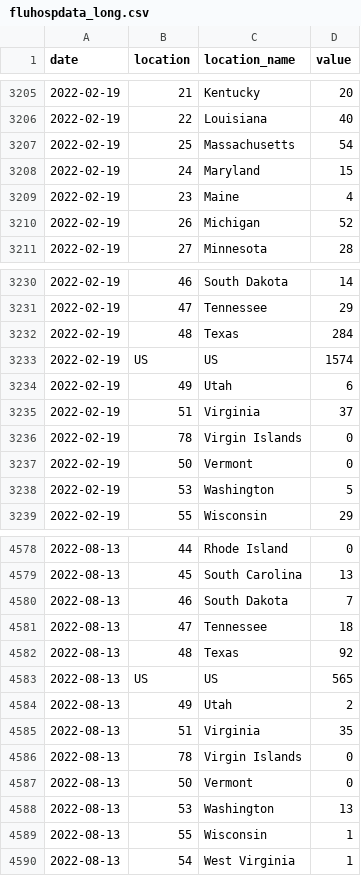
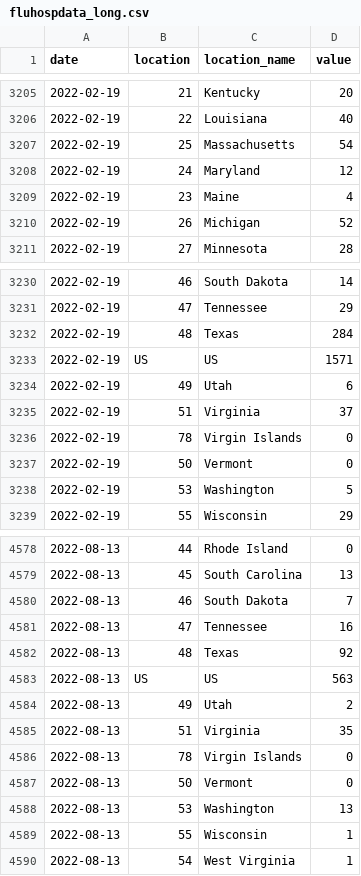
Before and after one commit to computationalUncertaintyLab/FluHospPlot, a CSV file: data-latest/fluhospdata_long.csv, drawn as a sheet; only a part is shown, gaps mark what is left out.

Commit message:
Flu Hosp data generated on  2022-08-21

```diff
--- a/data-latest/fluhospdata_long.csv
+++ b/data-latest/fluhospdata_long.csv
@@ -3207,3 +3207,3 @@ date,location,location_name,value
 2022-02-19,25,Massachusetts,54
-2022-02-19,24,Maryland,15
+2022-02-19,24,Maryland,12
 2022-02-19,23,Maine,4
@@ -3232,3 +3232,3 @@ date,location,location_name,value
 2022-02-19,48,Texas,284
-2022-02-19,US,US,1574
+2022-02-19,US,US,1571
 2022-02-19,49,Utah,6
@@ -4580,5 +4580,5 @@ date,location,location_name,value
 2022-08-13,46,South Dakota,7
-2022-08-13,47,Tennessee,18
+2022-08-13,47,Tennessee,16
 2022-08-13,48,Texas,92
-2022-08-13,US,US,565
+2022-08-13,US,US,563
 2022-08-13,49,Utah,2
```
Also changed, not shown: fluHospData__wide.csv, 56 other files.
